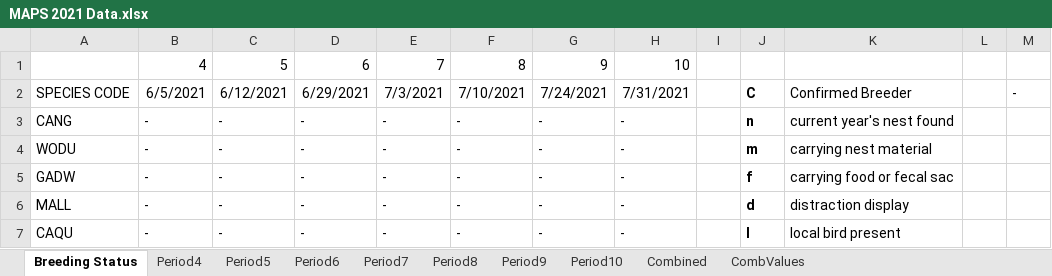
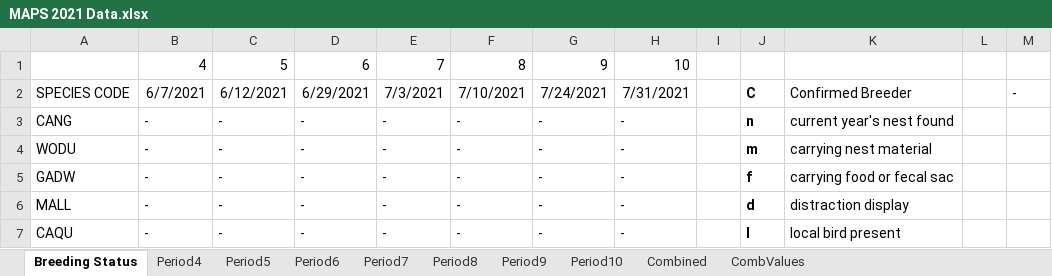
Before and after one commit to ndswecker/MORS_MAPS_2021, an Excel workbook: Data_Sheet_SpreadSheets/MAPS 2021 Data.xlsx, sheet Breeding Status, drawn as a sheet; only a part is shown; values as stored, in another font and other column widths than the file's, no borders; charts and pictures not drawn; the diff names each change by its address in the sheet, - before the commit and + after, or states it on an @@ line.

```diff
--- a/Data_Sheet_SpreadSheets/MAPS 2021 Data.xlsx (sheet Breeding Status)
+++ b/Data_Sheet_SpreadSheets/MAPS 2021 Data.xlsx (sheet Breeding Status)
-B2: 6/5/2021
+B2: 6/7/2021
```
Also changed, not shown: sheet CombValues, sheet Period8, sheet Period5, sheet Period7, formulas that keep their value, charts or pictures.
